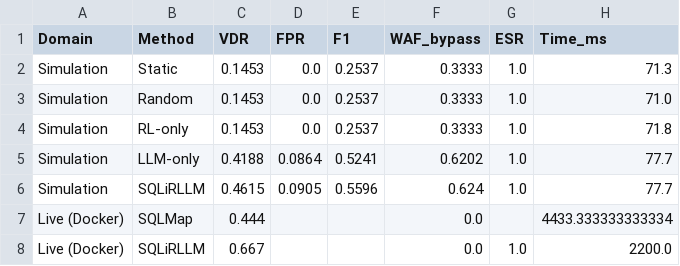
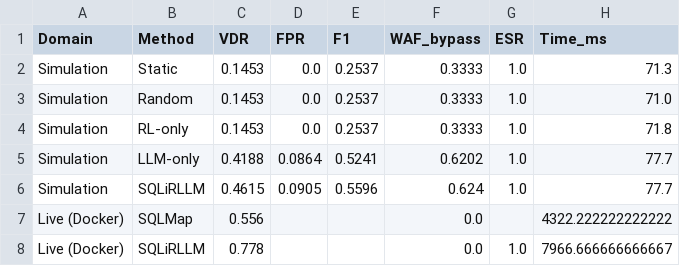
Before and after one commit to soltanabadiyan/SQLiRLLM, a CSV file: results/live/cross_comparison.csv, drawn as a sheet.

Commit message:
Update telemetry data, sqlmap results, and run_full_report script
- Increased API calls from 4 to 10 and adjusted cache hits and analyzer LLM calls in sqlirllm_telemetry.json.
- Modified duration values for various entries in sqlmap_results.json to reflect more accurate timings and marked bwapp_sqli as vulnerable with specific injection types.
- Expanded LIVE_TARGETS in run_full_report.sh to include additional dvwa_sqli variations for comprehensive testing.

```diff
--- a/results/live/cross_comparison.csv
+++ b/results/live/cross_comparison.csv
@@ -6,3 +6,3 @@ Simulation,LLM-only,0.4188,0.0864,0.5241,0.6202,1.0,77.7
 Simulation,SQLiRLLM,0.4615,0.0905,0.5596,0.624,1.0,77.7
-Live (Docker),SQLMap,0.444,,,0.0,,4433.333333333334
-Live (Docker),SQLiRLLM,0.667,,,0.0,1.0,2200.0
+Live (Docker),SQLMap,0.556,,,0.0,,4322.222222222222
+Live (Docker),SQLiRLLM,0.778,,,0.0,1.0,7966.666666666667
```
Also changed, not shown: results/live/live_requests_to_detect.csv, results/live/live_results_merged.csv, 18 other files.
